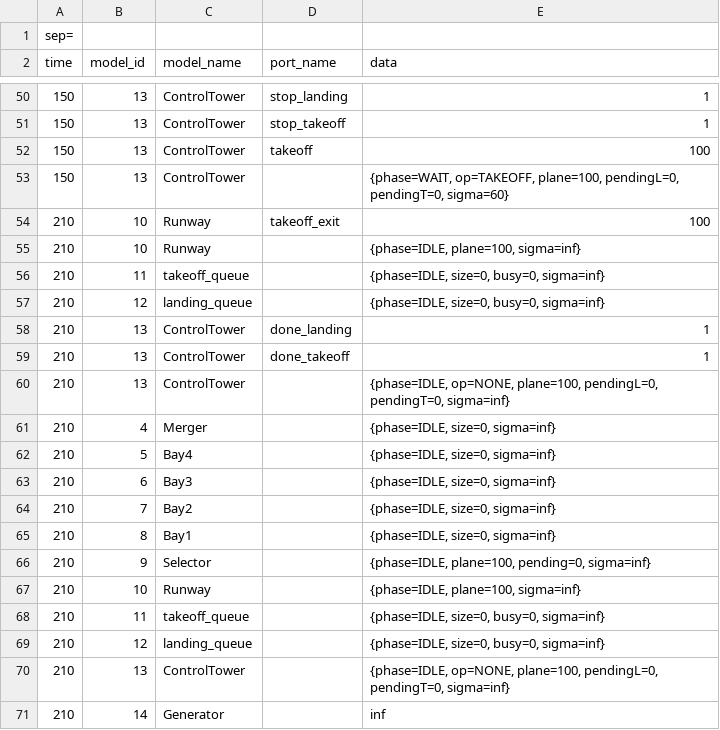
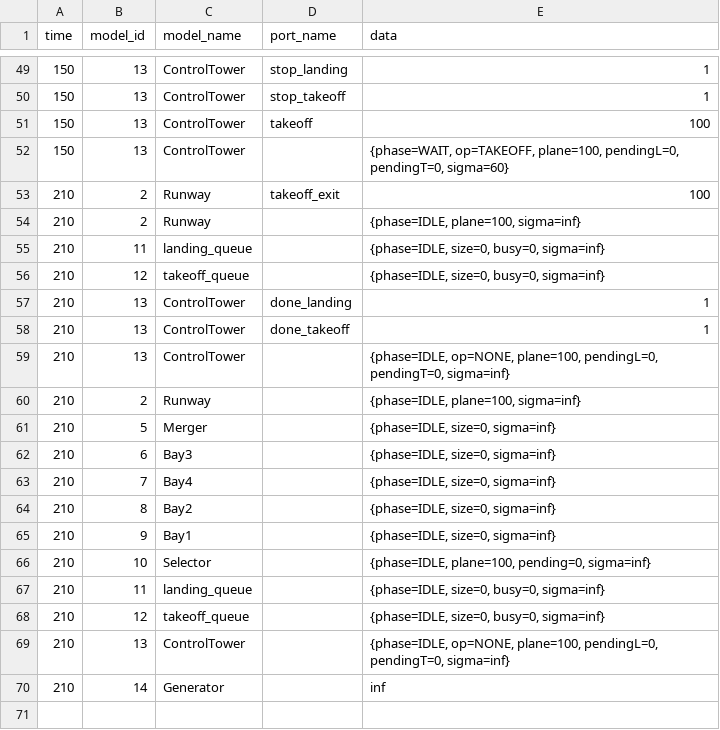
Before and after one commit to hajar-assim/SYSC4906-Airport-Simulation, a CSV file: simulation_results/T1_single_lifecycle_output.csv, drawn as a sheet; only a part is shown, gaps mark what is left out; the diff covers the shown part only.

```diff
--- a/simulation_results/T1_single_lifecycle_output.csv
+++ b/simulation_results/T1_single_lifecycle_output.csv
@@ -1,2 +1 @@
-sep=;
 time;model_id;model_name;port_name;data
@@ -53,6 +52,6 @@ time;model_id;model_name;port_name;data
 150;13;ControlTower;;{phase=WAIT, op=TAKEOFF, plane=100, pendingL=0, pendingT=0, sigma=60}
-210;10;Runway;takeoff_exit;100
-210;10;Runway;;{phase=IDLE, plane=100, sigma=inf}
-210;11;takeoff_queue;;{phase=IDLE, size=0, busy=0, sigma=inf}
-210;12;landing_queue;;{phase=IDLE, size=0, busy=0, sigma=inf}
+210;2;Runway;takeoff_exit;100
+210;2;Runway;;{phase=IDLE, plane=100, sigma=inf}
+210;11;landing_queue;;{phase=IDLE, size=0, busy=0, sigma=inf}
+210;12;takeoff_queue;;{phase=IDLE, size=0, busy=0, sigma=inf}
 210;13;ControlTower;done_landing;1
@@ -60,11 +59,11 @@ time;model_id;model_name;port_name;data
 210;13;ControlTower;;{phase=IDLE, op=NONE, plane=100, pendingL=0, pendingT=0, sigma=inf}
-210;4;Merger;;{phase=IDLE, size=0, sigma=inf}
-210;5;Bay4;;{phase=IDLE, size=0, sigma=inf}
+210;2;Runway;;{phase=IDLE, plane=100, sigma=inf}
+210;5;Merger;;{phase=IDLE, size=0, sigma=inf}
 210;6;Bay3;;{phase=IDLE, size=0, sigma=inf}
-210;7;Bay2;;{phase=IDLE, size=0, sigma=inf}
-210;8;Bay1;;{phase=IDLE, size=0, sigma=inf}
-210;9;Selector;;{phase=IDLE, plane=100, pending=0, sigma=inf}
-210;10;Runway;;{phase=IDLE, plane=100, sigma=inf}
-210;11;takeoff_queue;;{phase=IDLE, size=0, busy=0, sigma=inf}
-210;12;landing_queue;;{phase=IDLE, size=0, busy=0, sigma=inf}
+210;7;Bay4;;{phase=IDLE, size=0, sigma=inf}
+210;8;Bay2;;{phase=IDLE, size=0, sigma=inf}
+210;9;Bay1;;{phase=IDLE, size=0, sigma=inf}
+210;10;Selector;;{phase=IDLE, plane=100, pending=0, sigma=inf}
+210;11;landing_queue;;{phase=IDLE, size=0, busy=0, sigma=inf}
+210;12;takeoff_queue;;{phase=IDLE, size=0, busy=0, sigma=inf}
 210;13;ControlTower;;{phase=IDLE, op=NONE, plane=100, pendingL=0, pendingT=0, sigma=inf}
```
Also changed, not shown: 1 added row, 1 removed row and 40 edited cells elsewhere in this file, simulation_results/T2_burst_test_output.csv, simulation_results/T3_staggered_test_output.csv, 20 other files.
